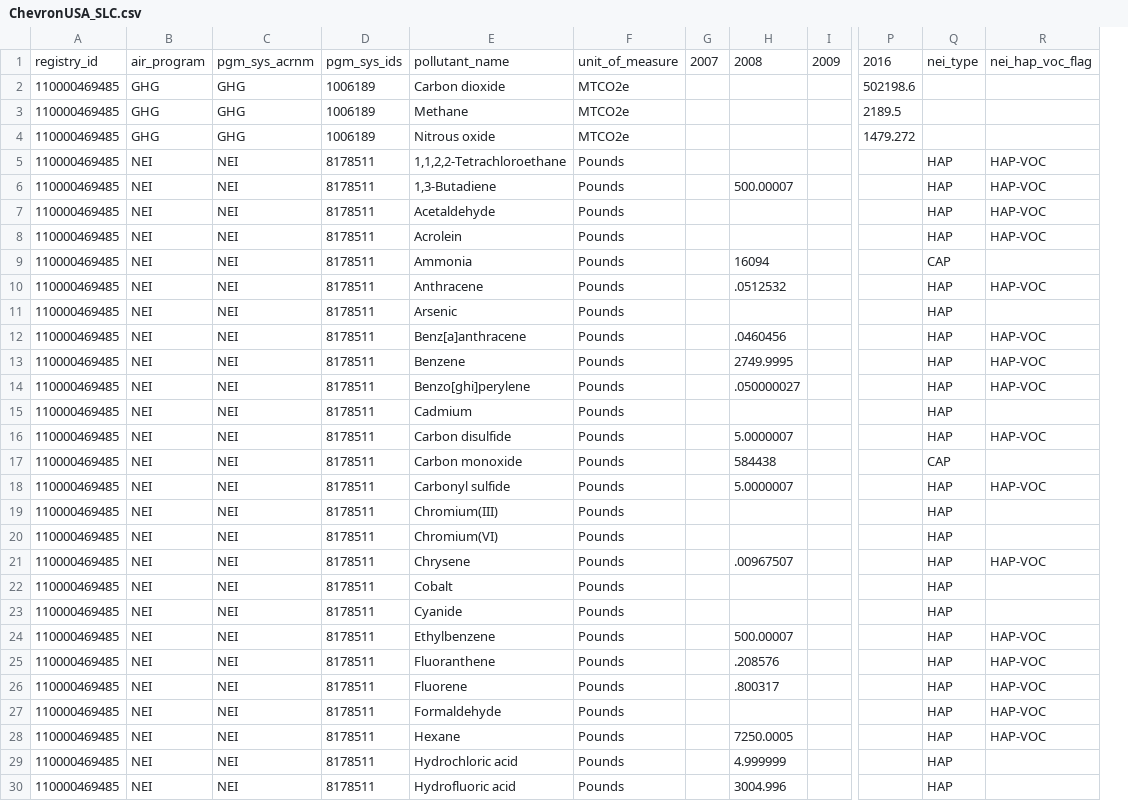
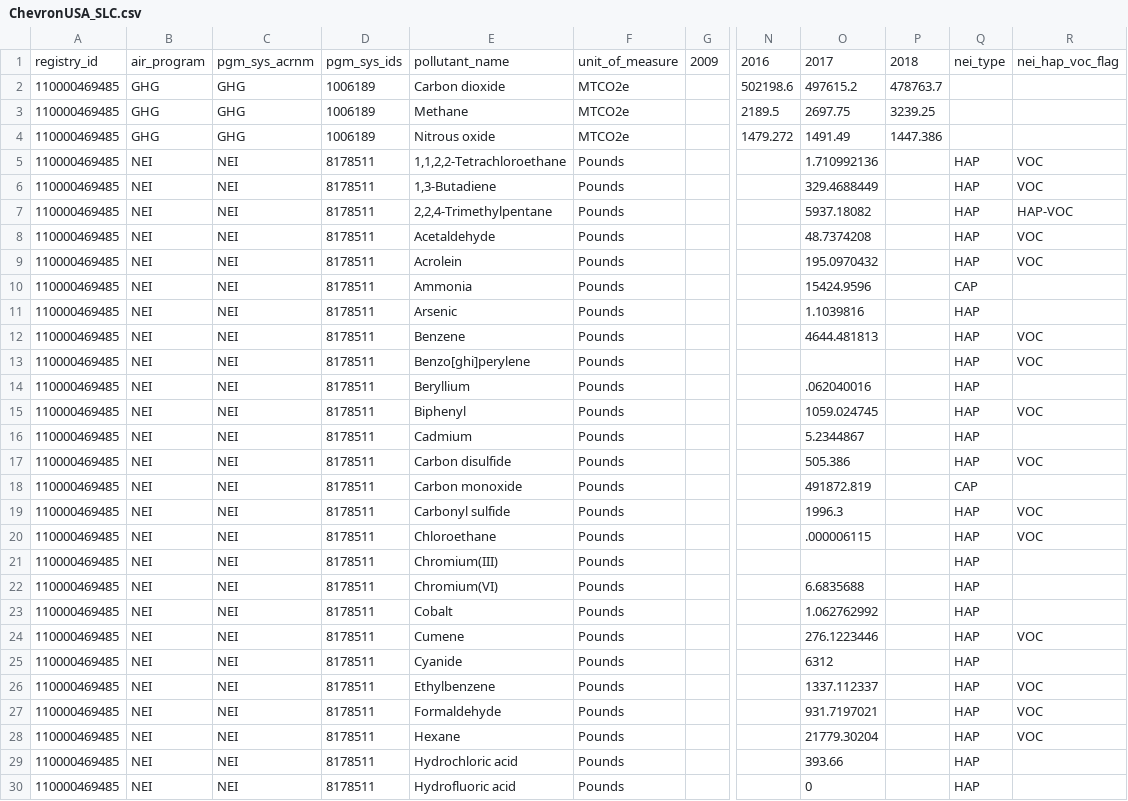
Before and after one commit to AndrewPlewe/UTAirStatsPapers, a CSV file: Facility_Reports/ChevronUSA_SLC.csv, drawn as a sheet; only a part is shown, gaps mark what is left out; removed rows and columns are numbered as before the commit, all else as after; rows hold the shown columns only; the diff covers the shown part only; the diff names each change by its address in the sheet, - before the commit and + after, or states it on an @@ line.

```diff
--- a/Facility_Reports/ChevronUSA_SLC.csv
+++ b/Facility_Reports/ChevronUSA_SLC.csv
-column G, row 1: 2007
-column H, rows 1-9: 2008 |  |  |  |  | 500.00007 |  |  | 16094; rows 13-18: 2749.9995 | .050000027 |  | 5.0000007 | 584438 | 5.0000007; row 24: 500.00007; rows 28-30: 7250.0005 | 4.999999 | 3004.996
+column O, rows 1-6: 2017 | 497615.2 | 2697.75 | 1491.49 | 1.710992136 | 329.4688449; rows 8-12: 48.7374208 | 195.0970432 | 15424.9596 | 1.1039816 | 4644.481813; rows 16-19: 5.2344867 | 505.386 | 491872.819 | 1996.3; rows 22-23: 6.6835688 | 1.062762992; rows 25-30: 6312 | 1337.112337 | 931.7197021 | 21779.30204 | 393.66 | 0
+column P, rows 1-4: 2018 | 478763.7 | 3239.25 | 1447.386
-R5:R6: HAP-VOC
+R5:R6: VOC
+row 7: 110000469485 | NEI | NEI | 8178511 | 2,2,4-Trimethylpentane | Pounds |  |  | 5937.18082 |  | HAP | HAP-VOC
-R8:R9: HAP-VOC
+R8:R9: VOC
-row 10: 110000469485 | NEI | NEI | 8178511 | Anthracene | Pounds |  | .0512532 |  |  | HAP | HAP-VOC
-row 12: 110000469485 | NEI | NEI | 8178511 | Benz[a]anthracene | Pounds |  | .0460456 |  |  | HAP | HAP-VOC
-R12:R13: HAP-VOC
+R12:R13: VOC
+row 14: 110000469485 | NEI | NEI | 8178511 | Beryllium | Pounds |  |  | .062040016 |  | HAP
+row 15: 110000469485 | NEI | NEI | 8178511 | Biphenyl | Pounds |  |  | 1059.024745 |  | HAP | VOC
-R17: HAP-VOC
+R17: VOC
-R19: HAP-VOC
+R19: VOC
+row 20: 110000469485 | NEI | NEI | 8178511 | Chloroethane | Pounds |  |  | .000006115 |  | HAP | VOC
-row 21: 110000469485 | NEI | NEI | 8178511 | Chrysene | Pounds |  | .00967507 |  |  | HAP | HAP-VOC
+row 24: 110000469485 | NEI | NEI | 8178511 | Cumene | Pounds |  |  | 276.1223446 |  | HAP | VOC
-R26: HAP-VOC
+R26: VOC
-row 25: 110000469485 | NEI | NEI | 8178511 | Fluoranthene | Pounds |  | .208576 |  |  | HAP | HAP-VOC
-row 26: 110000469485 | NEI | NEI | 8178511 | Fluorene | Pounds |  | .800317 |  |  | HAP | HAP-VOC
-R27:R28: HAP-VOC
+R27:R28: VOC
```
Also changed, not shown: 4 added rows and 11 edited cells elsewhere in this file, Facility_Reports/Big_West_Flying_J_NSL.csv, Facility_Reports/Holly_WX.csv, 6 other files.
